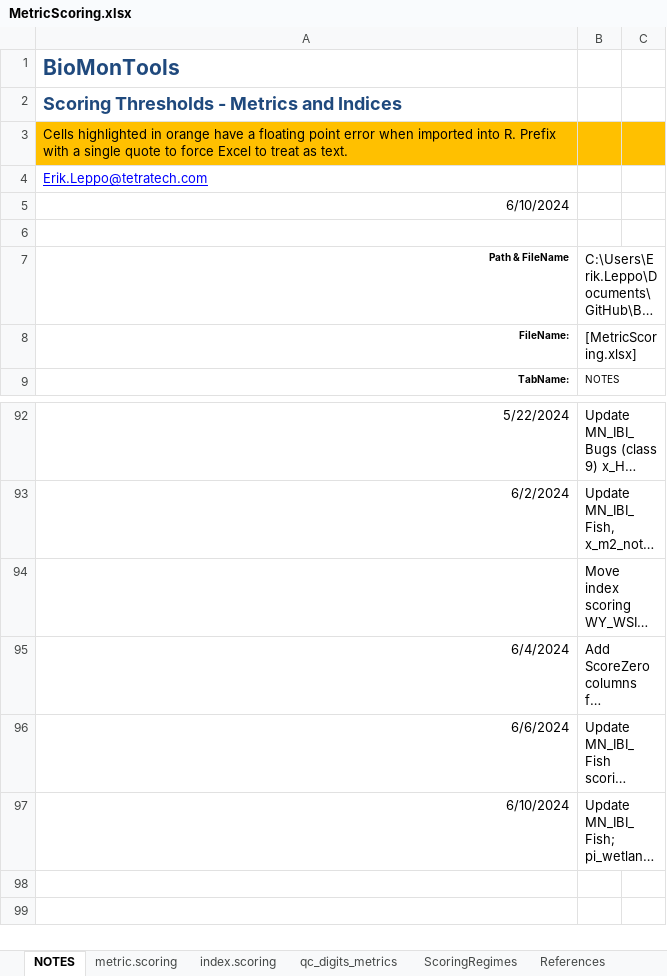
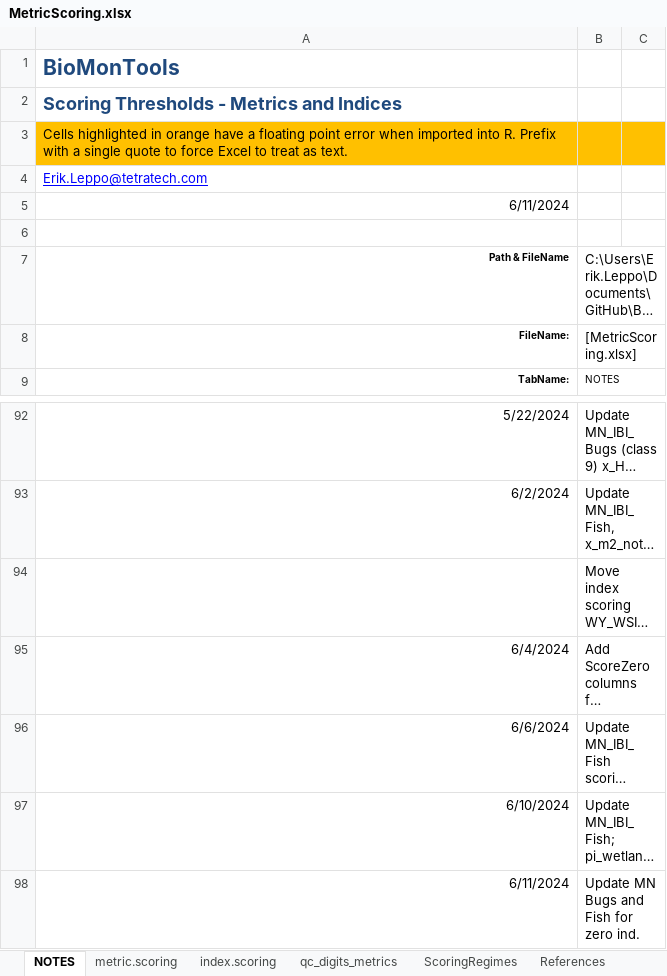
Before and after one commit to leppott/BioMonTools, an Excel workbook: inst/extdata/MetricScoring.xlsx, sheet NOTES, drawn as a sheet; only a part is shown, gaps mark what is left out; long unchanged cells end in …; values as stored, in another font and other column widths than the file's, no borders; table styles not drawn; the diff names each change by its address in the sheet, - before the commit and + after, or states it on an @@ line.

Commit message:
v1.0.2.9039
* refactor: Update zeroind scoring for MN Bugs and Fish IBI, Issue #111
    + MetricScoring.xlsx

```diff
--- a/inst/extdata/MetricScoring.xlsx (sheet NOTES)
+++ b/inst/extdata/MetricScoring.xlsx (sheet NOTES)
-A5: 6/10/2024
+A5: 6/11/2024
+row 98: 6/11/2024 | Update MN Bugs and Fish for zero ind.
```
Also changed, not shown: sheet index.scoring, 4 other files.
